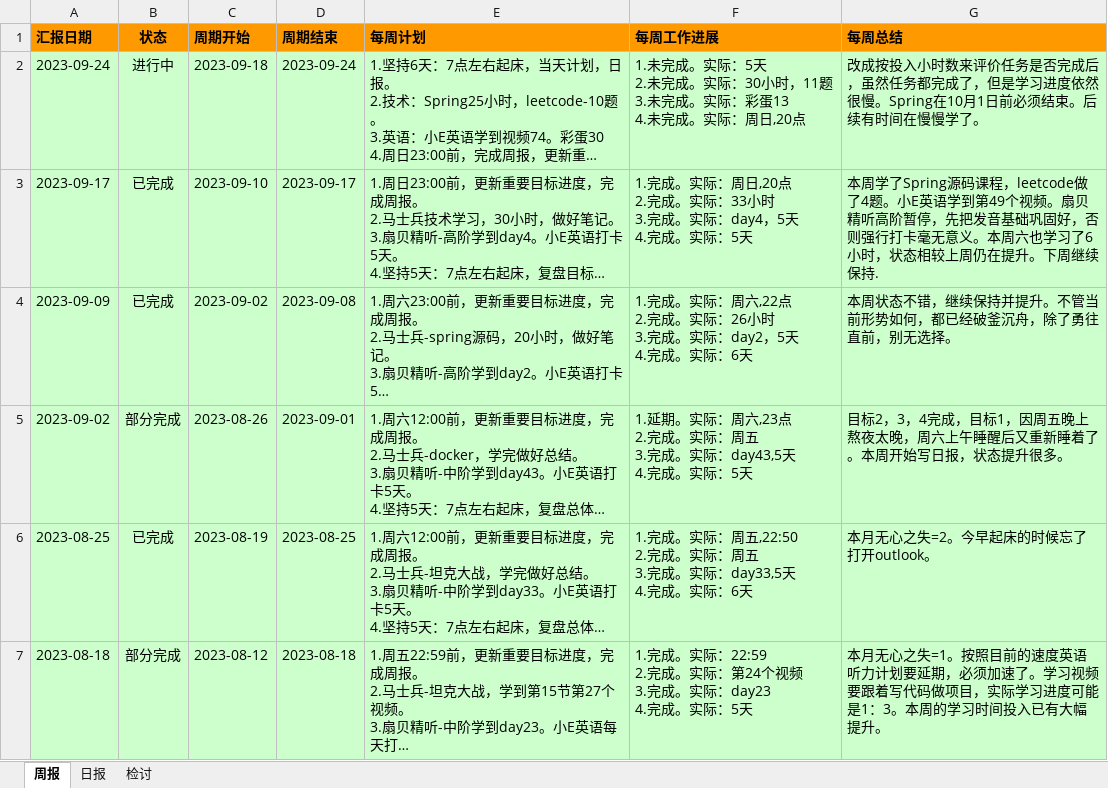
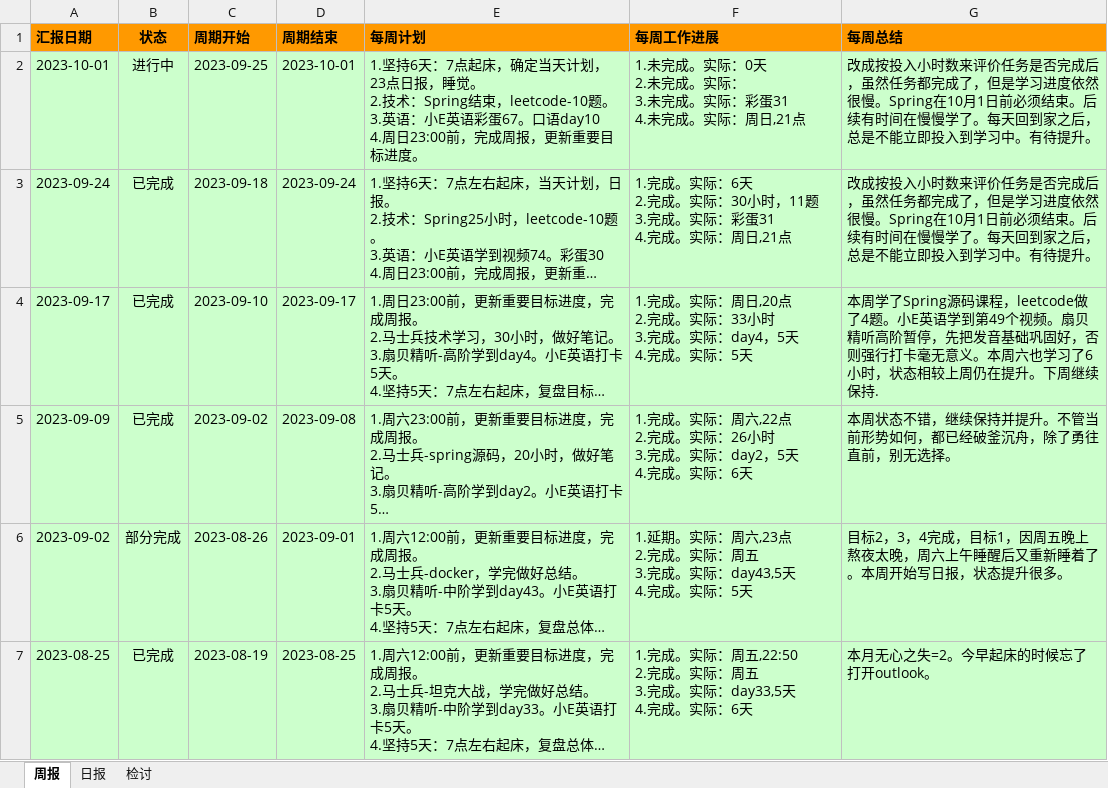
Before and after one commit to namelessmyth/beFreeCoder, an Excel workbook: report/周期报告-2023-Gem.xlsx, sheet 周报, drawn as a sheet; only a part is shown; the shorter side is filled out with more unchanged rows; long unchanged cells end in …; values as stored, in another font and other column widths than the file's, no borders; conditional formats not drawn; addresses are those after the commit; ↵ is a line break in a cell; the diff names each change by its address in the sheet, - before the commit and + after, or states it on an @@ line.

Commit message:
Spring的单例是否线程安全。学习了JVM的操作数栈。 leetcode：197. 上升的温度，1661. 每台机器的进程平均运行时间。 更新了几个公司的岗位和任职资格要求。英语：学习14个视频。

```diff
--- a/report/周期报告-2023-Gem.xlsx (sheet 周报)
+++ b/report/周期报告-2023-Gem.xlsx (sheet 周报)
+row 2: 2023-10-01 | 进行中 | 2023-09-25 | 2023-10-01 | 1.坚持6天：7点起床，确定当天计划，23点日报，睡觉。 ↵ 2.技术：Spring结束，leetcode-10题。 ↵ 3.英语：小E英语彩蛋67。口语day10 ↵ 4.周日23:00前，完成周报，更新重要目标进度。 | 1.未完成。实际：0天 ↵ 2.未完成。实际： ↵ 3.未完成。实际：彩蛋31 ↵ 4.未完成。实际：周日,21点 | 改成按投入小时数来评价任务是否完成后，虽然任务都完成了，但是学习进度依然很慢。Spring在10月1日前必须结束。后续有时间在慢慢学了。每天回到家之后，总是不能立即投入到学习中。有待提升。
-B3 (状态): 进行中
+B3 (状态): 已完成
-F3 (每周工作进展): 1.未完成。实际：5天 ↵ 2.未完成。实际：30小时，11题 ↵ 3.未完成。实际：彩蛋13 ↵ 4.未完成。实际：周日,20点
+F3 (每周工作进展): 1.完成。实际：6天 ↵ 2.完成。实际：30小时，11题 ↵ 3.完成。实际：彩蛋31 ↵ 4.完成。实际：周日,21点
-G3 (每周总结): …慢学了。
+G3 (每周总结): …慢学了。每天回到家之后，总是不能立即投入到学习中。有待提升。
```
Also changed, not shown: sheet 日报, 5 other files.
